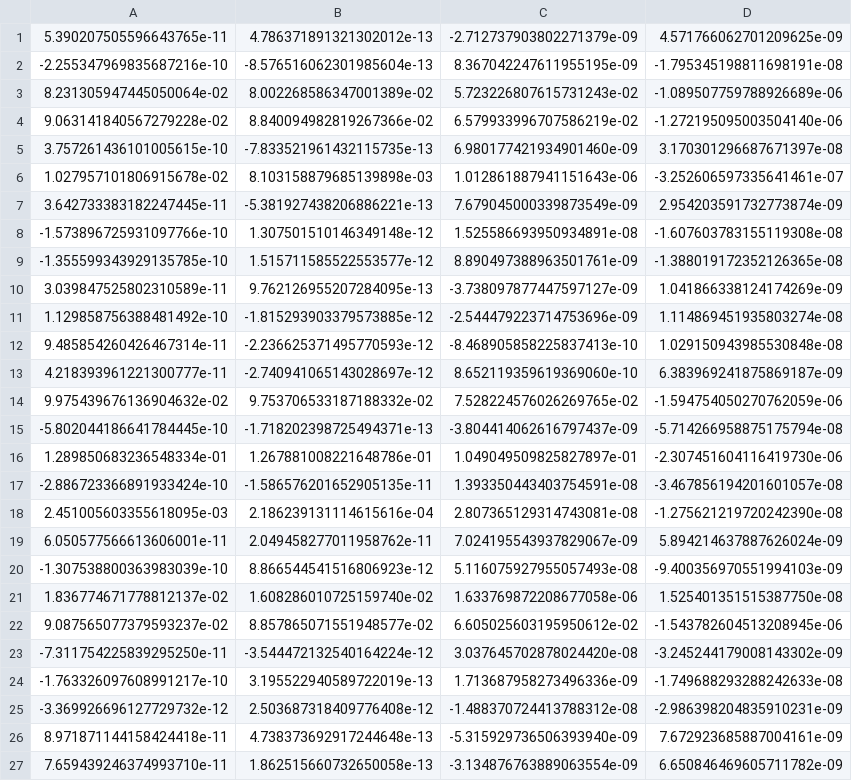
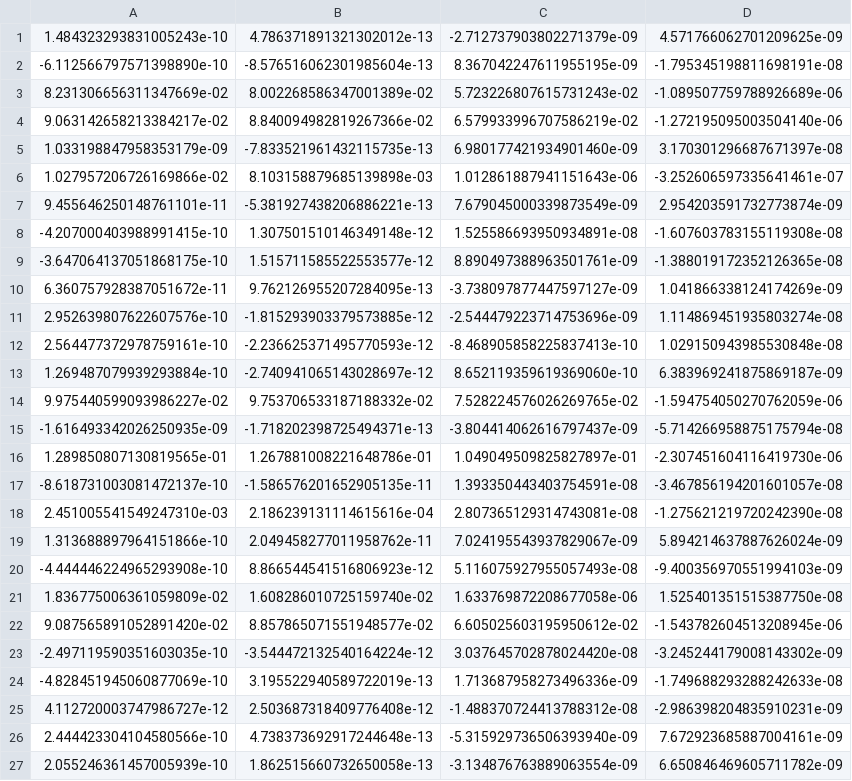
Before and after one commit to manumerous/convex_optimization, a CSV file: Exercise_9/output_2e_i.csv, drawn as a sheet.

```diff
--- a/Exercise_9/output_2e_i.csv
+++ b/Exercise_9/output_2e_i.csv
@@ -1,27 +1,27 @@
-5.390207505596643765e-11,4.786371891321302012e-13,-2.712737903802271379e-09,4.571766062701209625e-09
--2.255347969835687216e-10,-8.576516062301985604e-13,8.367042247611955195e-09,-1.795345198811698191e-08
-8.231305947445050064e-02,8.002268586347001389e-02,5.723226807615731243e-02,-1.089507759788926689e-06
-9.063141840567279228e-02,8.840094982819267366e-02,6.579933996707586219e-02,-1.272195095003504140e-06
-3.757261436101005615e-10,-7.833521961432115735e-13,6.980177421934901460e-09,3.170301296687671397e-08
-1.027957101806915678e-02,8.103158879685139898e-03,1.012861887941151643e-06,-3.252606597335641461e-07
-3.642733383182247445e-11,-5.381927438206886221e-13,7.679045000339873549e-09,2.954203591732773874e-09
--1.573896725931097766e-10,1.307501510146349148e-12,1.525586693950934891e-08,-1.607603783155119308e-08
--1.355599343929135785e-10,1.515711585522553577e-12,8.890497388963501761e-09,-1.388019172352126365e-08
-3.039847525802310589e-11,9.762126955207284095e-13,-3.738097877447597127e-09,1.041866338124174269e-09
-1.129858756388481492e-10,-1.815293903379573885e-12,-2.544479223714753696e-09,1.114869451935803274e-08
-9.485854260426467314e-11,-2.236625371495770593e-12,-8.468905858225837413e-10,1.029150943985530848e-08
-4.218393961221300777e-11,-2.740941065143028697e-12,8.652119359619369060e-10,6.383969241875869187e-09
-9.975439676136904632e-02,9.753706533187188332e-02,7.528224576026269765e-02,-1.594754050270762059e-06
--5.802044186641784445e-10,-1.718202398725494371e-13,-3.804414062616797437e-09,-5.714266958875175794e-08
-1.289850683236548334e-01,1.267881008221648786e-01,1.049049509825827897e-01,-2.307451604116419730e-06
--2.886723366891933424e-10,-1.586576201652905135e-11,1.393350443403754591e-08,-3.467856194201601057e-08
-2.451005603355618095e-03,2.186239131114615616e-04,2.807365129314743081e-08,-1.275621219720242390e-08
-6.050577566613606001e-11,2.049458277011958762e-11,7.024195543937829067e-09,5.894214637887626024e-09
--1.307538800363983039e-10,8.866544541516806923e-12,5.116075927955057493e-08,-9.400356970551994103e-09
-1.836774671778812137e-02,1.608286010725159740e-02,1.633769872208677058e-06,1.525401351515387750e-08
-9.087565077379593237e-02,8.857865071551948577e-02,6.605025603195950612e-02,-1.543782604513208945e-06
--7.311754225839295250e-11,-3.544472132540164224e-12,3.037645702878024420e-08,-3.245244179008143302e-09
--1.763326097608991217e-10,3.195522940589722019e-13,1.713687958273496336e-09,-1.749688293288242633e-08
--3.369926696127729732e-12,2.503687318409776408e-12,-1.488370724413788312e-08,-2.986398204835910231e-09
-8.971871144158424418e-11,4.738373692917244648e-13,-5.315929736506393940e-09,7.672923685887004161e-09
-7.659439246374993710e-11,1.862515660732650058e-13,-3.134876763889063554e-09,6.650846469605711782e-09
+1.484323293831005243e-10,4.786371891321302012e-13,-2.712737903802271379e-09,4.571766062701209625e-09
+-6.112566797571398890e-10,-8.576516062301985604e-13,8.367042247611955195e-09,-1.795345198811698191e-08
+8.231306656311347669e-02,8.002268586347001389e-02,5.723226807615731243e-02,-1.089507759788926689e-06
+9.063142658213384217e-02,8.840094982819267366e-02,6.579933996707586219e-02,-1.272195095003504140e-06
+1.033198847958353179e-09,-7.833521961432115735e-13,6.980177421934901460e-09,3.170301296687671397e-08
+1.027957206726169866e-02,8.103158879685139898e-03,1.012861887941151643e-06,-3.252606597335641461e-07
+9.455646250148761101e-11,-5.381927438206886221e-13,7.679045000339873549e-09,2.954203591732773874e-09
+-4.207000403988991415e-10,1.307501510146349148e-12,1.525586693950934891e-08,-1.607603783155119308e-08
+-3.647064137051868175e-10,1.515711585522553577e-12,8.890497388963501761e-09,-1.388019172352126365e-08
+6.360757928387051672e-11,9.762126955207284095e-13,-3.738097877447597127e-09,1.041866338124174269e-09
+2.952639807622607576e-10,-1.815293903379573885e-12,-2.544479223714753696e-09,1.114869451935803274e-08
+2.564477372978759161e-10,-2.236625371495770593e-12,-8.468905858225837413e-10,1.029150943985530848e-08
+1.269487079939293884e-10,-2.740941065143028697e-12,8.652119359619369060e-10,6.383969241875869187e-09
+9.975440599093986227e-02,9.753706533187188332e-02,7.528224576026269765e-02,-1.594754050270762059e-06
+-1.616493342026250935e-09,-1.718202398725494371e-13,-3.804414062616797437e-09,-5.714266958875175794e-08
+1.289850807130819565e-01,1.267881008221648786e-01,1.049049509825827897e-01,-2.307451604116419730e-06
+-8.618731003081472137e-10,-1.586576201652905135e-11,1.393350443403754591e-08,-3.467856194201601057e-08
+2.451005541549247310e-03,2.186239131114615616e-04,2.807365129314743081e-08,-1.275621219720242390e-08
+1.313688897964151866e-10,2.049458277011958762e-11,7.024195543937829067e-09,5.894214637887626024e-09
+-4.444446224965293908e-10,8.866544541516806923e-12,5.116075927955057493e-08,-9.400356970551994103e-09
+1.836775006361059809e-02,1.608286010725159740e-02,1.633769872208677058e-06,1.525401351515387750e-08
+9.087565891052891420e-02,8.857865071551948577e-02,6.605025603195950612e-02,-1.543782604513208945e-06
+-2.497119590351603035e-10,-3.544472132540164224e-12,3.037645702878024420e-08,-3.245244179008143302e-09
+-4.828451945060877069e-10,3.195522940589722019e-13,1.713687958273496336e-09,-1.749688293288242633e-08
+4.112720003747986727e-12,2.503687318409776408e-12,-1.488370724413788312e-08,-2.986398204835910231e-09
+2.444423304104580566e-10,4.738373692917244648e-13,-5.315929736506393940e-09,7.672923685887004161e-09
+2.055246361457005939e-10,1.862515660732650058e-13,-3.134876763889063554e-09,6.650846469605711782e-09
```
Also changed, not shown: 25 other files.
